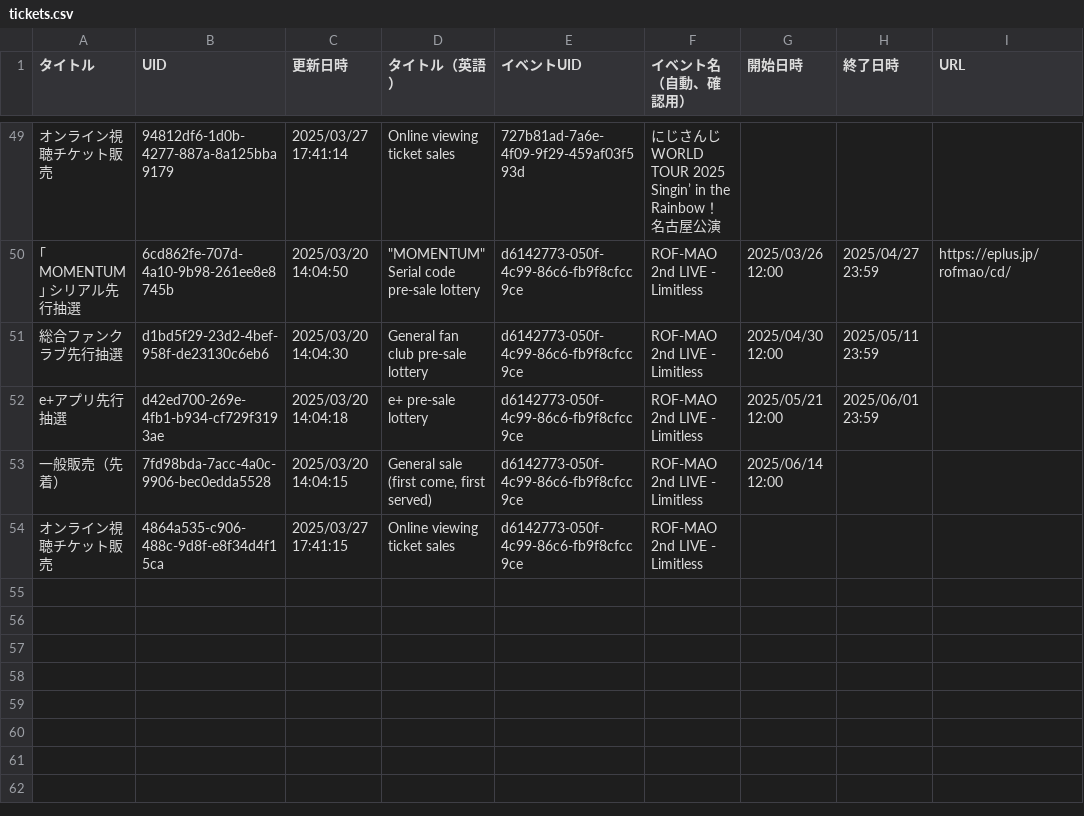
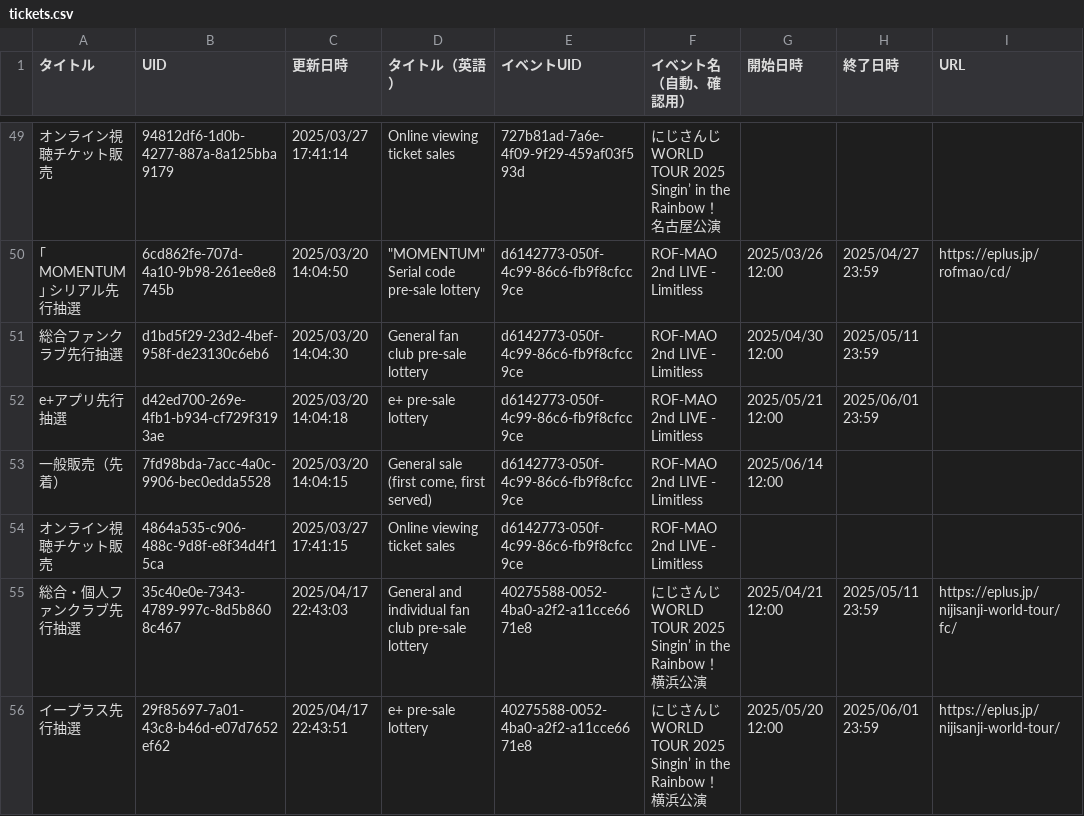
Before and after one commit to magicien/Nij.iCal, a CSV file: data/tickets.csv, drawn as a sheet; only a part is shown, gaps mark what is left out; ↵ is a line break in a cell; the diff covers the shown part only; the diff names each change by its address in the sheet, - before the commit and + after, or states it on an @@ line.

```diff
--- a/data/tickets.csv
+++ b/data/tickets.csv
+row 55: 総合・個人ファンクラブ先行抽選 | 35c40e0e-7343-4789-997c-8d5b8608c467 | 2025/04/17 22:43:03 | General and individual fan club pre-sale lottery | 40275588-0052-4ba0-a2f2-a11cce6671e8 | にじさんじ WORLD TOUR 2025 ↵ Singin’ in the Rainbow！ 横浜公演 | 2025/04/21 12:00 | 2025/05/11 23:59 | https://eplus.jp/nijisanji-world-tour/fc/
+row 56: イープラス先行抽選 | 29f85697-7a01-43c8-b46d-e07d7652ef62 | 2025/04/17 22:43:51 | e+ pre-sale lottery | 40275588-0052-4ba0-a2f2-a11cce6671e8 | にじさんじ WORLD TOUR 2025 ↵ Singin’ in the Rainbow！ 横浜公演 | 2025/05/20 12:00 | 2025/06/01 23:59 | https://eplus.jp/nijisanji-world-tour/
```
Also changed, not shown: 2 added rows and 10 edited cells elsewhere in this file, data/events.csv, 50 other files.
